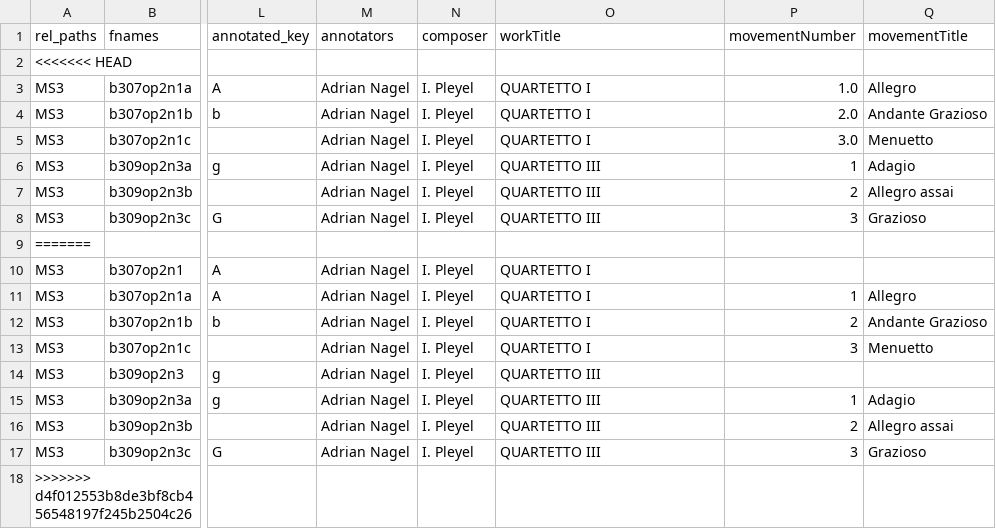
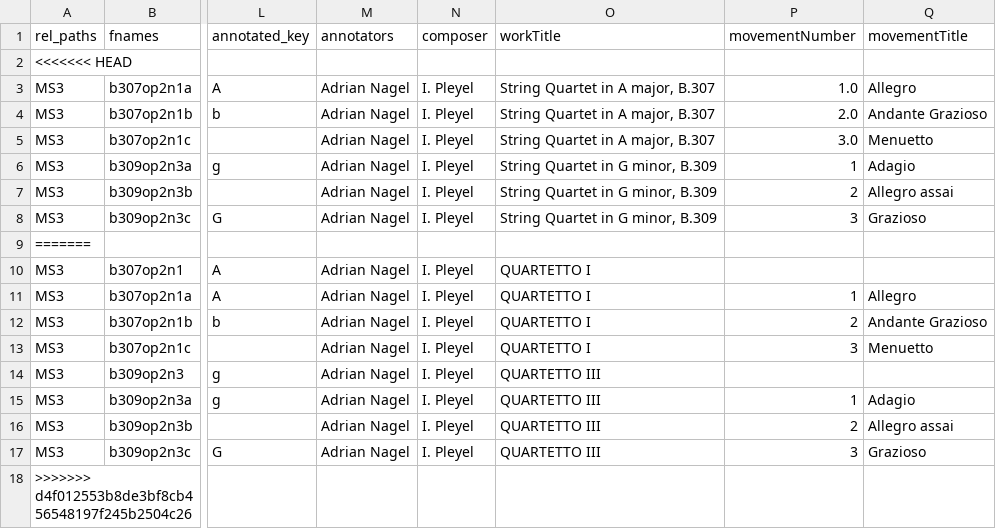
Before and after one commit to DCMLab/pleyel_quartets, a TSV file: metadata.tsv, drawn as a sheet; only a part is shown, gaps mark what is left out; the diff names each change by its address in the sheet, - before the commit and + after, or states it on an @@ line.

Commit message:
changed titles to IMSLP standard

```diff
--- a/metadata.tsv
+++ b/metadata.tsv
-O3:O5 (workTitle): QUARTETTO I
+O3:O5 (workTitle): String Quartet in A major, B.307
-O6:O8 (workTitle): QUARTETTO III
+O6:O8 (workTitle): String Quartet in G minor, B.309
```
